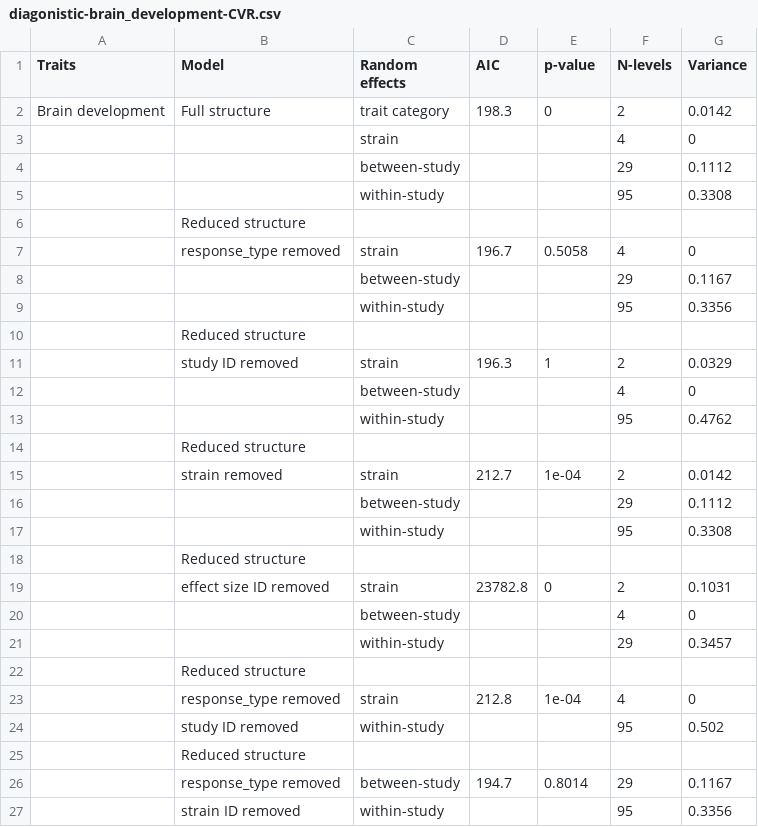
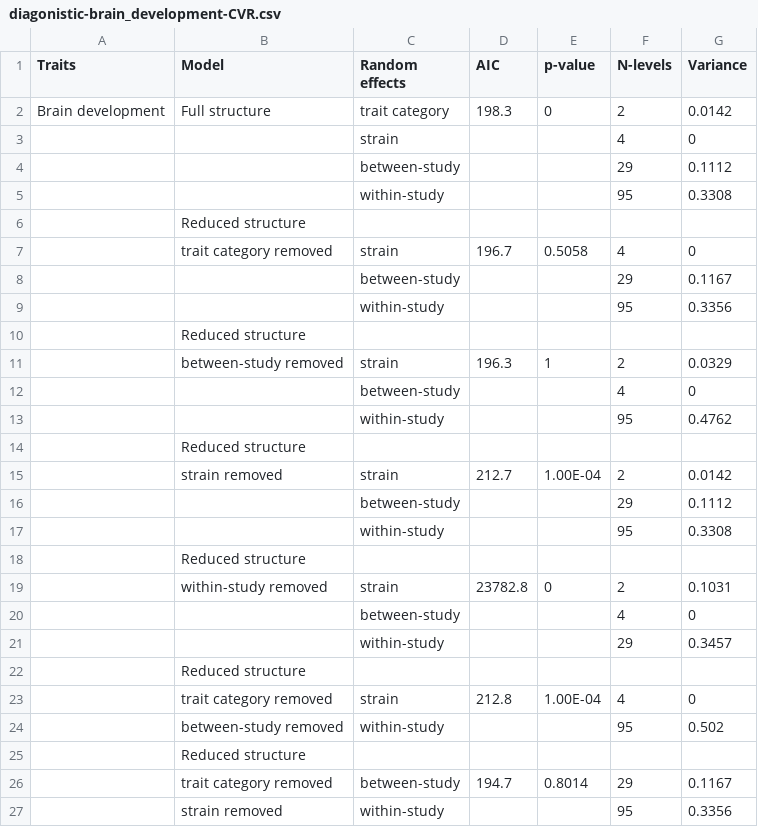
Before and after one commit to Yefeng0920/Intergenerational_effect_of_exercise_MA_Git, a CSV file: results/csv/diagonistic-brain_development-CVR.csv, drawn as a sheet; the diff names each change by its address in the sheet, - before the commit and + after, or states it on an @@ line.

```diff
--- a/results/csv/diagonistic-brain_development-CVR.csv
+++ b/results/csv/diagonistic-brain_development-CVR.csv
-B7 (Model): response_type removed
+B7 (Model): trait category removed
-B11 (Model): study ID removed
+B11 (Model): between-study removed
-E15 (p-value): 1e-04
+E15 (p-value): 1.00E-04
-B19 (Model): effect size ID removed
+B19 (Model): within-study removed
-B23 (Model): response_type removed
+B23 (Model): trait category removed
-E23 (p-value): 1e-04
+E23 (p-value): 1.00E-04
-B24 (Model): study ID removed
+B24 (Model): between-study removed
-B26 (Model): response_type removed
+B26 (Model): trait category removed
-B27 (Model): strain ID removed
+B27 (Model): strain removed
```
Also changed, not shown: results/csv/diagonistic-behavior-CVR.csv, results/csv/diagonistic-behavior-RR.csv, 3 other files.
